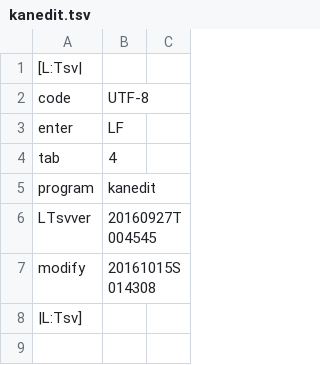
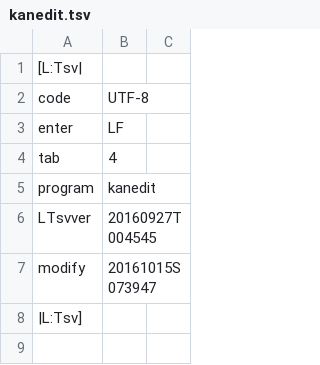
Before and after one commit to ooblog/LTsv10kanedit, a TSV file: kanedit.tsv, drawn as a sheet; only a part is shown.

```diff
--- a/kanedit.tsv
+++ b/kanedit.tsv
@@ -6,3 +6,3 @@ program	kanedit
 LTsvver	20160927T004545
-modify	20161015S014308
+modify	20161015S073947
 |L:Tsv]
```
Also changed, not shown: LTsv/LTsv_glyph.tsv, kanfont.tsv, 3 other files.
